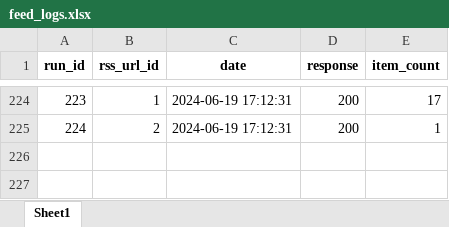
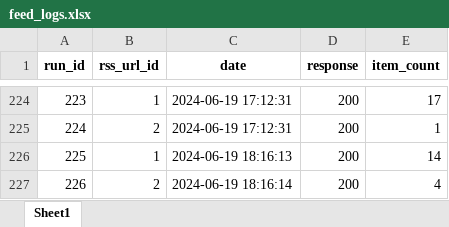
Before and after one commit to PedroHFreire/falcon_sales, an Excel workbook: feed_logs.xlsx, sheet Sheet1, drawn as a sheet; only a part is shown, gaps mark what is left out; values as stored, in another font and other column widths than the file's, no borders; the diff names each change by its address in the sheet, - before the commit and + after, or states it on an @@ line.

```diff
--- a/feed_logs.xlsx (sheet Sheet1)
+++ b/feed_logs.xlsx (sheet Sheet1)
+row 226: 225 | 1 | 2024-06-19 18:16:13 | 200 | 14
+row 227: 226 | 2 | 2024-06-19 18:16:14 | 200 | 4
```
Also changed, not shown: 2 other files.
